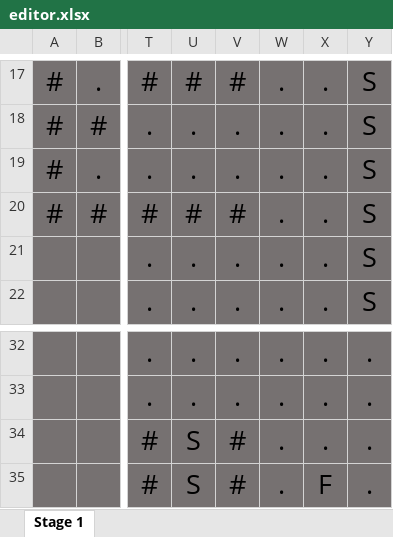
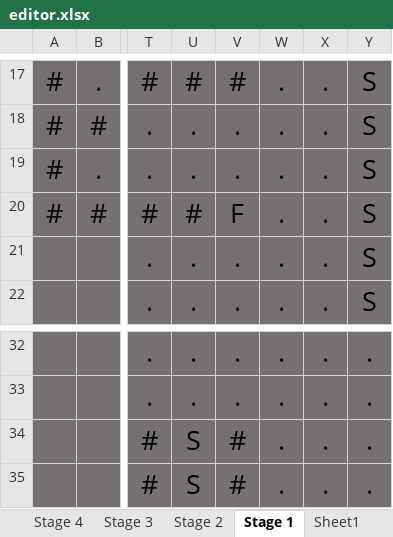
Before and after one commit to KidyBean/CS20200-term-project-kidybean, an Excel workbook: mapEditor/editor.xlsx, sheet Stage 1, drawn as a sheet; only a part is shown, gaps mark what is left out; values as stored, in another font and other column widths than the file's, no borders; conditional formats not drawn; the diff names each change by its address in the sheet, - before the commit and + after, or states it on an @@ line.

```diff
--- a/mapEditor/editor.xlsx (sheet Stage 1)
+++ b/mapEditor/editor.xlsx (sheet Stage 1)
+sheet tab: Stage 4
+sheet tab: Stage 3
+sheet tab: Stage 2
+sheet tab: Sheet1
-V20: #
+V20: F
-X35: F
+X35: .
```
Also changed, not shown: other sheet tabs, 16 other files.
